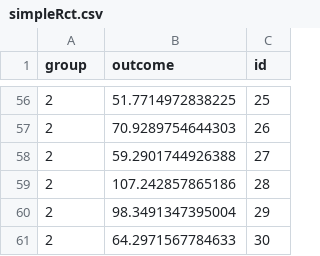
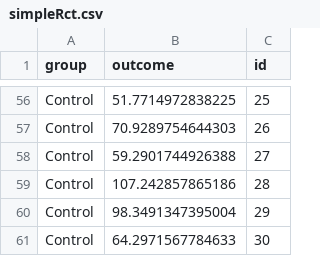
Before and after one commit to mcdr65/PhDCareRehab, a CSV file: Data/simpleRct.csv, drawn as a sheet; only a part is shown, gaps mark what is left out; the diff covers the shown part only.

```diff
--- a/Data/simpleRct.csv
+++ b/Data/simpleRct.csv
@@ -56,6 +56,6 @@ group,outcome,id
-2,51.7714972838225,25
-2,70.9289754644303,26
-2,59.2901744926388,27
-2,107.242857865186,28
-2,98.3491347395004,29
-2,64.2971567784633,30
+Control,51.7714972838225,25
+Control,70.9289754644303,26
+Control,59.2901744926388,27
+Control,107.242857865186,28
+Control,98.3491347395004,29
+Control,64.2971567784633,30
```
Also changed, not shown: 54 edited cells elsewhere in this file.
